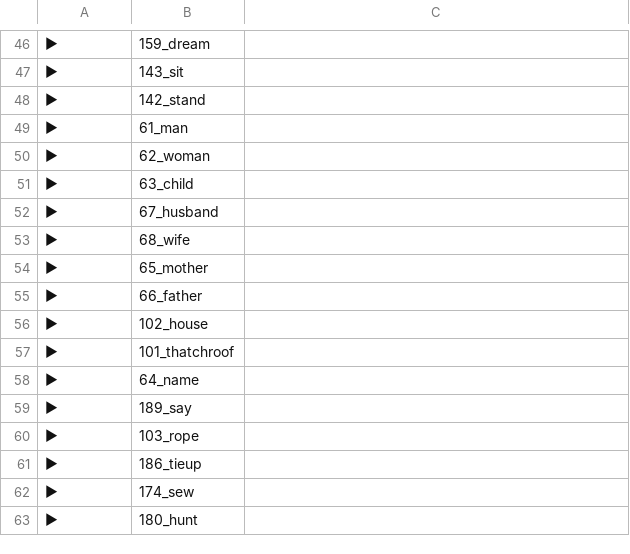
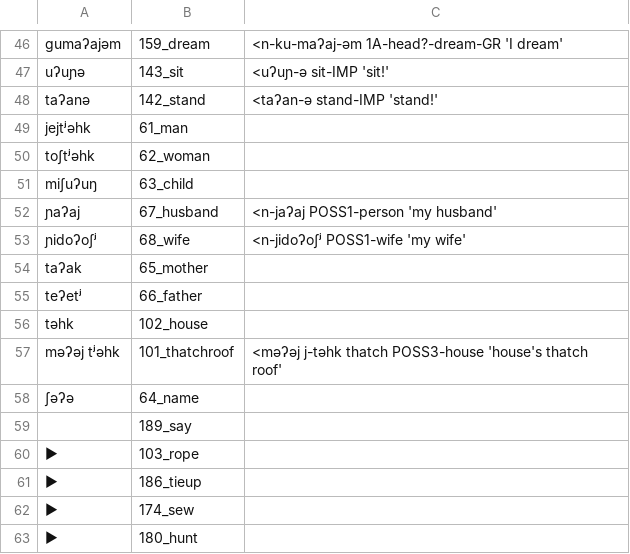
Before and after one commit to lexibank/mixezoqueanvoices, a CSV file: raw/data/Juquila/data.csv, drawn as a sheet; only a part is shown, gaps mark what is left out; the diff covers the shown part only; the diff names each change by its address in the sheet, - before the commit and + after, or states it on an @@ line.

```diff
--- a/raw/data/Juquila/data.csv
+++ b/raw/data/Juquila/data.csv
-A46: ►
+A46: gumaʔajəm
-C46: (empty)
+C46: <n-ku-maʔaj-əm 1A-head?-dream-GR 'I dream'
-A47: ►
+A47: uʔuɲə
-C47: (empty)
+C47: <uʔuɲ-ə sit-IMP 'sit!'
-A48: ►
+A48: taʔanə
-C48: (empty)
+C48: <taʔan-ə stand-IMP 'stand!'
-A49: ►
+A49: jejtʲəhk
-A50: ►
+A50: toʃtʲəhk
-A51: ►
+A51: miʃuʔuŋ
-A52: ►
+A52: ɲaʔaj
-C52: (empty)
+C52: <n-jaʔaj POSS1-person 'my husband'
-A53: ►
+A53: ɲidoʔoʃʲ
-C53: (empty)
+C53: <n-jidoʔoʃʲ POSS1-wife 'my wife'
-A54: ►
+A54: taʔak
-A55: ►
+A55: teʔetʲ
-A56: ►
+A56: təhk
-A57: ►
+A57: məʔəj tʲəhk
-C57: (empty)
+C57: <məʔəj j-təhk thatch POSS3-house 'house's thatch roof'
-A58: ►
+A58: ʃəʔə
-A59: ►
+A59: (empty)
```
Also changed, not shown: 33 edited cells elsewhere in this file.
